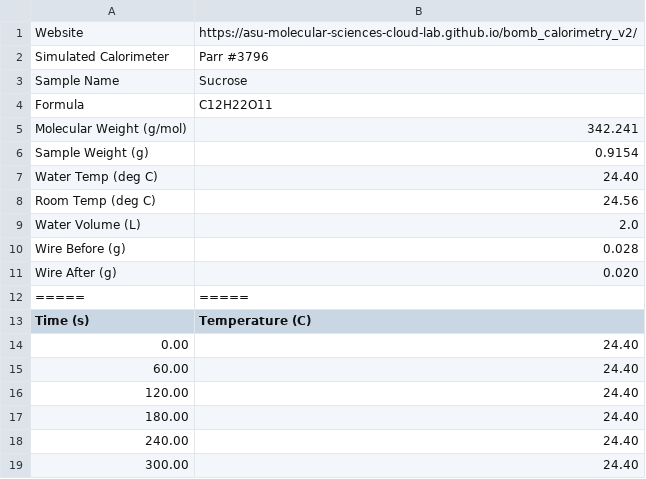
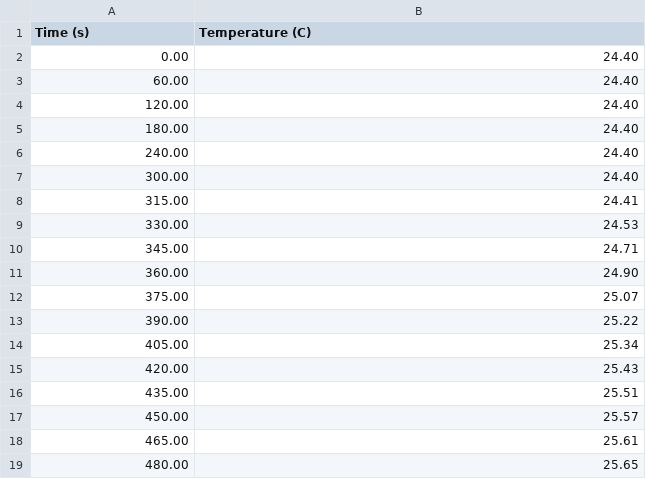
Before and after one commit to mcalcala/mariah_CHM343, a CSV file: data_sucrose_cc3796.csv, drawn as a sheet; only a part is shown; the shorter side is filled out with more unchanged rows.

Commit message:
update data_sucrose_cc3796.csv

```diff
--- a/data_sucrose_cc3796.csv
+++ b/data_sucrose_cc3796.csv
@@ -1,13 +1 @@
-Website,https://asu-molecular-sciences-cloud-lab.github.io/bomb_calorimetry_v2/
-Simulated Calorimeter,Parr #3796
-Sample Name,Sucrose
-Formula,C12H22O11
-Molecular Weight (g/mol),342.241
-Sample Weight (g),0.9154
-Water Temp (deg C),24.40
-Room Temp (deg C),24.56
-Water Volume (L),2.0
-Wire Before (g),0.028
-Wire After (g),0.020
-=====,=====
 Time (s), Temperature (C)
```
